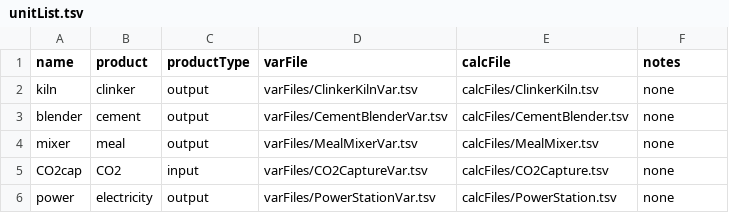
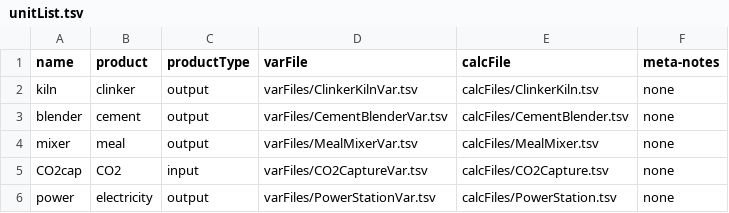
Before and after one commit to concoctions/BlackBlox, a TSV file: unitList.tsv, drawn as a sheet.

Commit message:
separate startup files further; add meta prefix to global files

```diff
--- a/unitList.tsv
+++ b/unitList.tsv
@@ -1,2 +1,2 @@
-name	product	productType	varFile	calcFile	notes
+name	product	productType	varFile	calcFile	meta-notes
 kiln	clinker	output	varFiles/ClinkerKilnVar.tsv	calcFiles/ClinkerKiln.tsv	none
```
Also changed, not shown: 5 other files.
